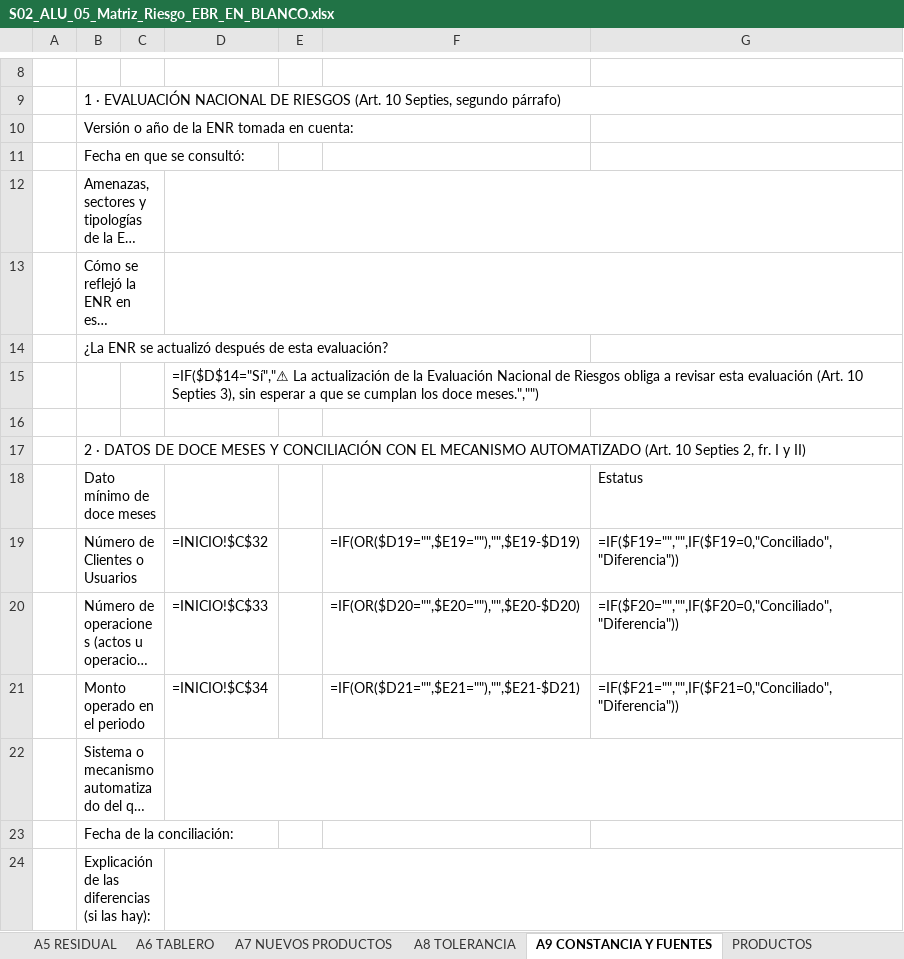
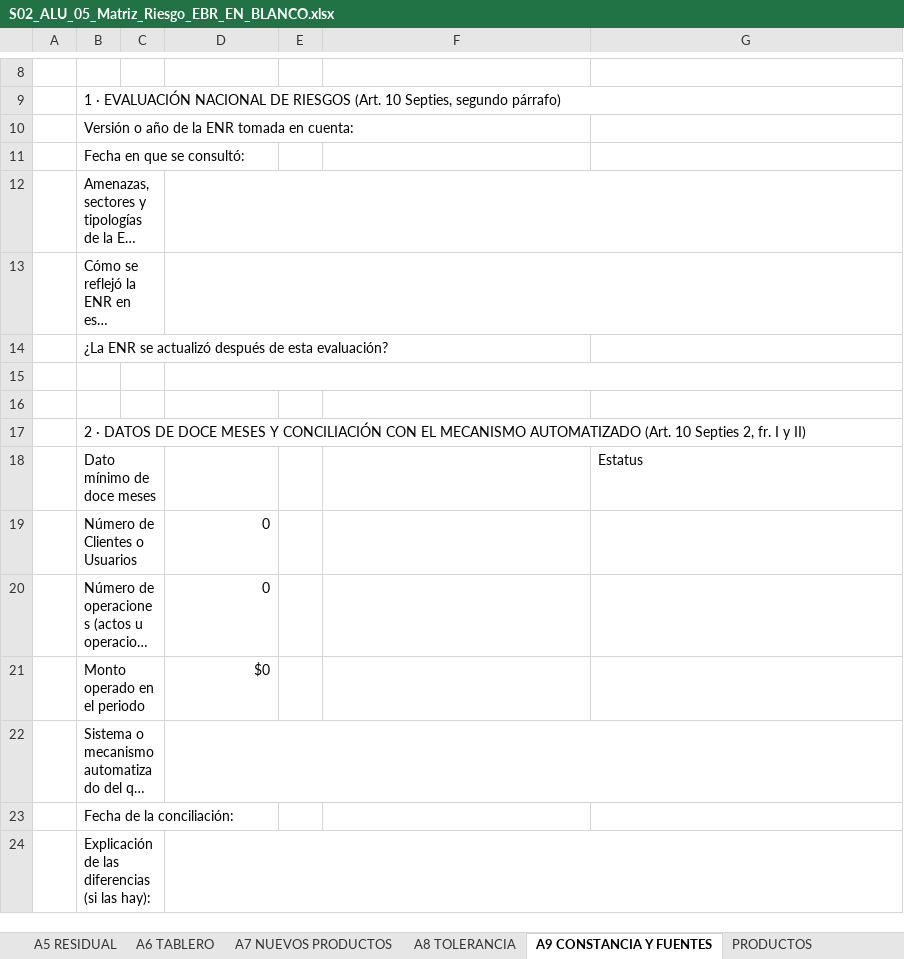
Before and after one commit to maribelvazquez/S01-TAV-IDENTIFICACION, an Excel workbook: s02/descargables/S02_ALU_05_Matriz_Riesgo_EBR_EN_BLANCO.xlsx, sheet A9 CONSTANCIA Y FUENTES, drawn as a sheet; only a part is shown, gaps mark what is left out; long unchanged cells end in …; values as stored, in another font and other column widths than the file's, no cell formats; formulas without a stored value are shown as written; conditional formats not drawn; the diff covers the shown part only; the diff names each change by its address in the sheet, - before the commit and + after, or states it on an @@ line.

```diff
--- a/s02/descargables/S02_ALU_05_Matriz_Riesgo_EBR_EN_BLANCO.xlsx (sheet A9 CONSTANCIA Y FUENTES)
+++ b/s02/descargables/S02_ALU_05_Matriz_Riesgo_EBR_EN_BLANCO.xlsx (sheet A9 CONSTANCIA Y FUENTES)
-D15: =IF($D$14="Sí","⚠ La actualización de la Evaluación Nacional de Riesgos obliga a revisar esta evaluación (Art. 10 Septies 3), sin esperar a que se cumplan los doce meses.","")
+D15: (empty)
-D19: =INICIO!$C$32
+D19: 0
-F19: =IF(OR($D19="",$E19=""),"",$E19-$D19)
+F19: (empty)
-G19: =IF($F19="","",IF($F19=0,"Conciliado","Diferencia"))
+G19: (empty)
-D20: =INICIO!$C$33
+D20: 0
-F20: =IF(OR($D20="",$E20=""),"",$E20-$D20)
+F20: (empty)
-G20: =IF($F20="","",IF($F20=0,"Conciliado","Diferencia"))
+G20: (empty)
-D21: =INICIO!$C$34
+D21: $0
-F21: =IF(OR($D21="",$E21=""),"",$E21-$D21)
+F21: (empty)
-G21: =IF($F21="","",IF($F21=0,"Conciliado","Diferencia"))
+G21: (empty)
```
Also changed, not shown: 11 edited cells elsewhere in this sheet, sheet A1 EXPOSICION, sheet A5 RESIDUAL, sheet A3 INHERENTE, sheet B CLIENTE, sheet A6 TABLERO, sheet CATALOGO, 9 more sheets, cell formats, hidden cells, s01/S01_ALU_02_Instrumento_Expediente.xlsx, s02/descargables/S02_ALU_03_Matriz_Riesgo_EBR.xlsx, 10 other files.
